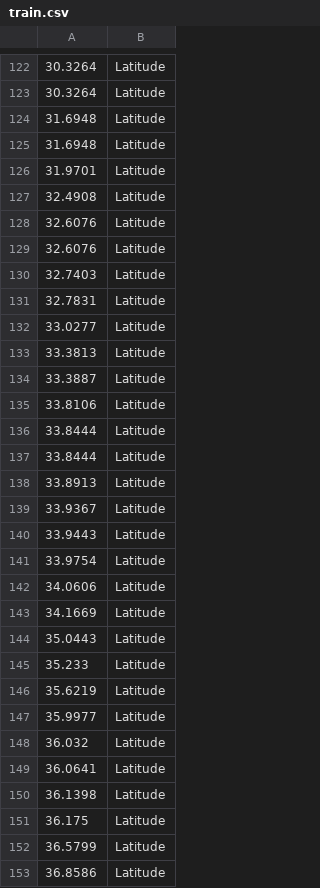
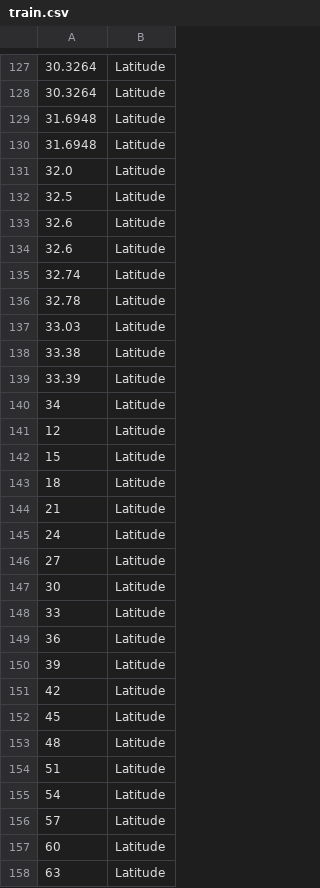
Before and after one commit to aarejey/BERT-Multiclass-classification, a CSV file: dataset/train.csv, drawn as a sheet; only a part is shown, gaps mark what is left out; the diff covers the shown part only.

Commit message:
updated the train dataset

```diff
--- a/dataset/train.csv
+++ b/dataset/train.csv
@@ -125,29 +130,29 @@
 31.6948;Latitude
-31.9701;Latitude
-32.4908;Latitude
-32.6076;Latitude
-32.6076;Latitude
-32.7403;Latitude
-32.7831;Latitude
-33.0277;Latitude
-33.3813;Latitude
-33.3887;Latitude
-33.8106;Latitude
-33.8444;Latitude
-33.8444;Latitude
-33.8913;Latitude
-33.9367;Latitude
-33.9443;Latitude
-33.9754;Latitude
-34.0606;Latitude
-34.1669;Latitude
-35.0443;Latitude
-35.233;Latitude
-35.6219;Latitude
-35.9977;Latitude
-36.032;Latitude
-36.0641;Latitude
-36.1398;Latitude
-36.175;Latitude
-36.5799;Latitude
-36.8586;Latitude
+32.0;Latitude
+32.5;Latitude
+32.6;Latitude
+32.6;Latitude
+32.74;Latitude
+32.78;Latitude
+33.03;Latitude
+33.38;Latitude
+33.39;Latitude
+34;Latitude
+12;Latitude
+15;Latitude
+18;Latitude
+21;Latitude
+24;Latitude
+27;Latitude
+30;Latitude
+33;Latitude
+36;Latitude
+39;Latitude
+42;Latitude
+45;Latitude
+48;Latitude
+51;Latitude
+54;Latitude
+57;Latitude
+60;Latitude
+63;Latitude
```
Also changed, not shown: 5 added rows and 113 edited cells elsewhere in this file, dataset/test.csv, 3 other files.
